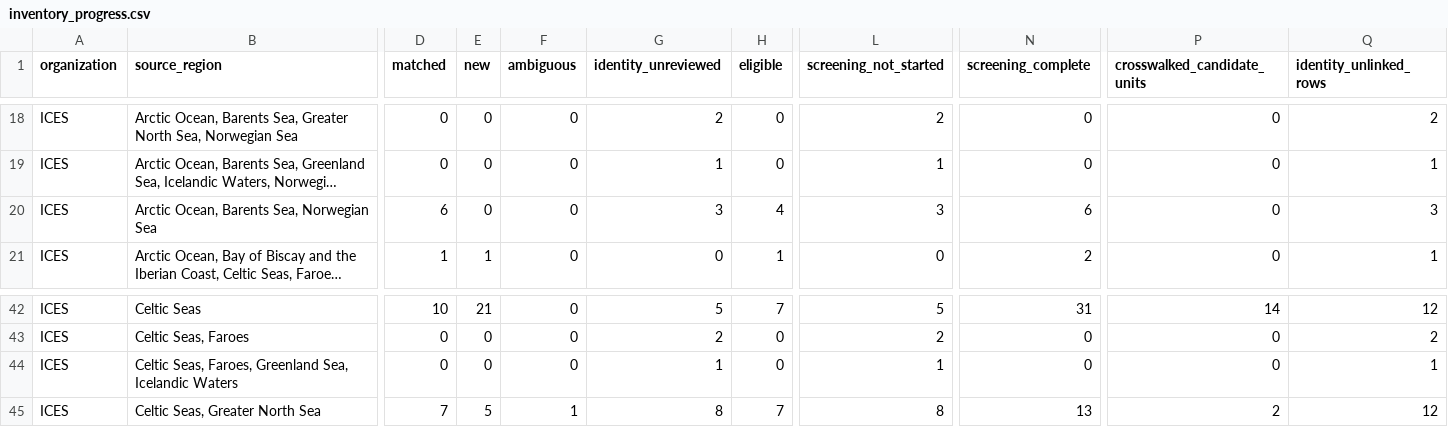
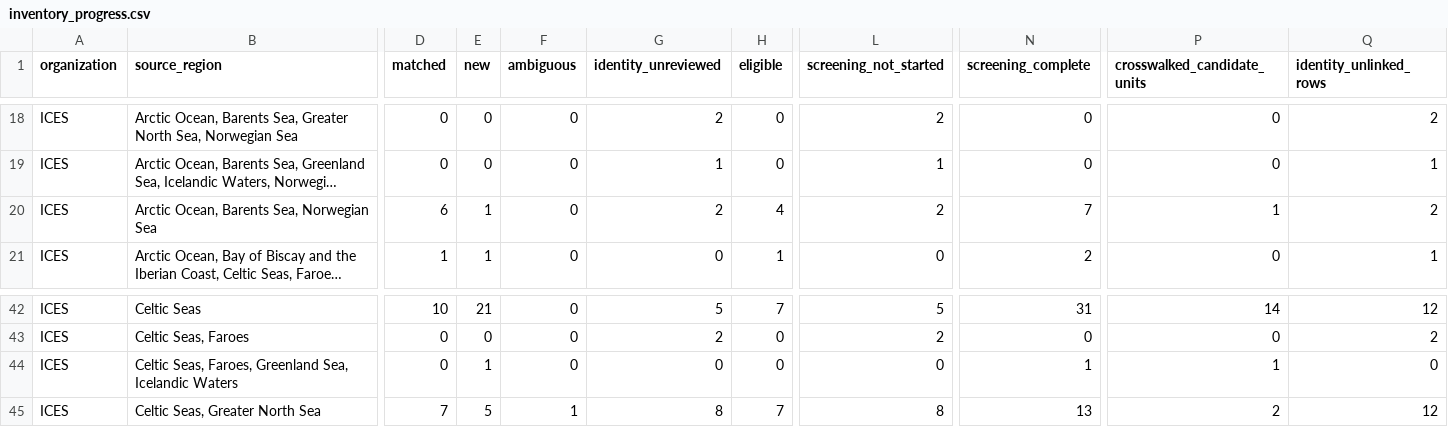
Before and after one commit to PaulRegular/tinyAM, a CSV file: analysis/comp_assessments/discovery/inventory_progress.csv, drawn as a sheet; only a part is shown, gaps mark what is left out; long unchanged cells end in …; the diff names each change by its address in the sheet, - before the commit and + after, or states it on an @@ line.

```diff
--- a/analysis/comp_assessments/discovery/inventory_progress.csv
+++ b/analysis/comp_assessments/discovery/inventory_progress.csv
-E20 (new): 0
+E20 (new): 1
-G20 (identity_unreviewed): 3
+G20 (identity_unreviewed): 2
-L20 (screening_not_started): 3
+L20 (screening_not_started): 2
-N20 (screening_complete): 6
+N20 (screening_complete): 7
-P20 (crosswalked_candidate_units): 0
+P20 (crosswalked_candidate_units): 1
-Q20 (identity_unlinked_rows): 3
+Q20 (identity_unlinked_rows): 2
-E44 (new): 0
+E44 (new): 1
-G44 (identity_unreviewed): 1
+G44 (identity_unreviewed): 0
-L44 (screening_not_started): 1
+L44 (screening_not_started): 0
-N44 (screening_complete): 0
+N44 (screening_complete): 1
-P44 (crosswalked_candidate_units): 0
+P44 (crosswalked_candidate_units): 1
-Q44 (identity_unlinked_rows): 1
+Q44 (identity_unlinked_rows): 0
```
Also changed, not shown: analysis/comp_assessments/discovery/inventory_units.csv, 9 other files.
